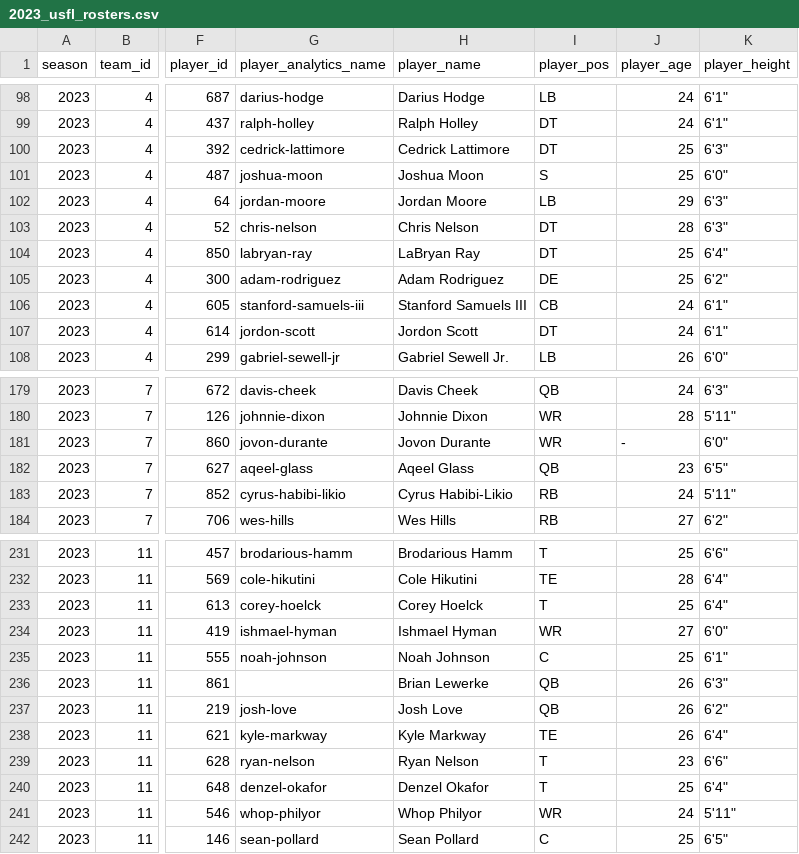
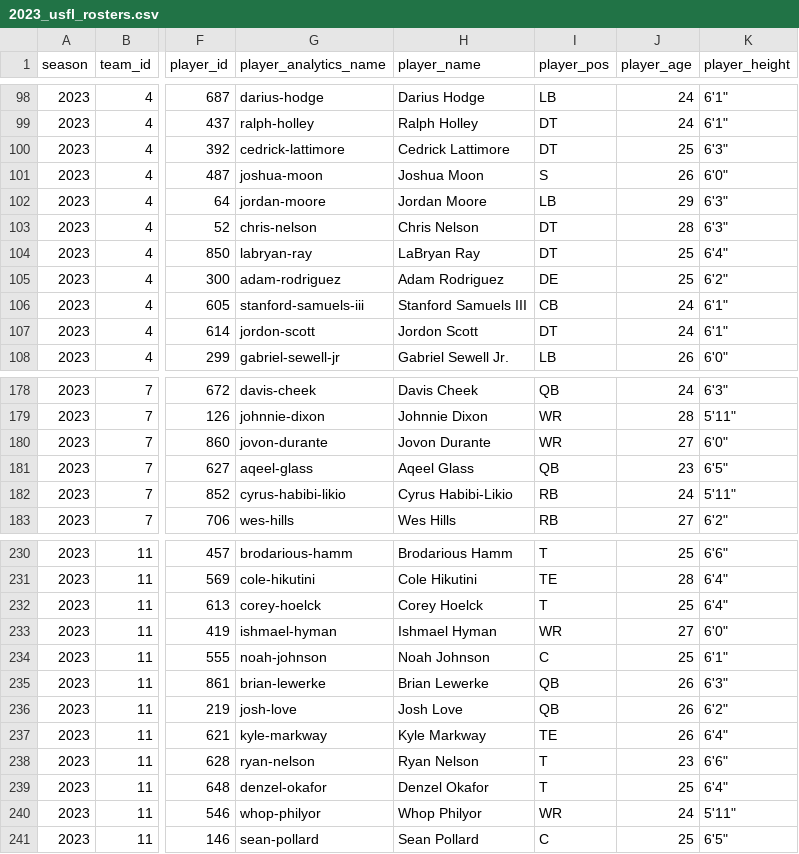
Before and after one commit to armstjc/usfl-2022-data-repository, a CSV file: rosters/season/csv/2023_usfl_rosters.csv, drawn as a sheet; only a part is shown, gaps mark what is left out; addresses are those after the commit; the diff covers the shown part only; the diff names each change by its address in the sheet, - before the commit and + after, or states it on an @@ line.

```diff
--- a/rosters/season/csv/2023_usfl_rosters.csv
+++ b/rosters/season/csv/2023_usfl_rosters.csv
-J101 (player_age): 25
+J101 (player_age): 26
-J180 (player_age): -
+J180 (player_age): 27
-G235 (player_analytics_name): (empty)
+G235 (player_analytics_name): brian-lewerke
```
Also changed, not shown: 3 added rows, 3 removed rows and 1 edited cell elsewhere in this file, rosters/weekly/csv/2023_6_usfl_rosters.csv, 26 other files.
